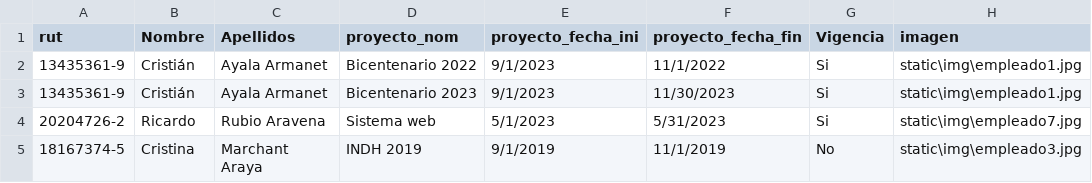
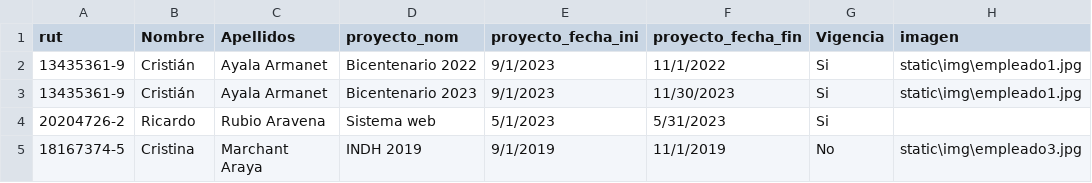
Before and after one commit to GitoFox/DESUC_web_encuestadores, a CSV file: static/csv/encuestadores.csv, drawn as a sheet.

```diff
--- a/static/csv/encuestadores.csv
+++ b/static/csv/encuestadores.csv
@@ -3,3 +3,3 @@ rut,Nombre,Apellidos,proyecto_nom,proyecto_fecha_ini,proyecto_fecha_fin,Vigencia
 13435361-9,Cristián,Ayala Armanet,Bicentenario 2023,9/1/2023,11/30/2023,Si,static\img\empleado1.jpg
-20204726-2,Ricardo,Rubio Aravena,Sistema web,5/1/2023,5/31/2023,Si,static\img\empleado7.jpg
+20204726-2,Ricardo,Rubio Aravena,Sistema web,5/1/2023,5/31/2023,Si,
 18167374-5,Cristina,Marchant Araya,INDH 2019,9/1/2019,11/1/2019,No,static\img\empleado3.jpg
```
Also changed, not shown: 9 other files.
